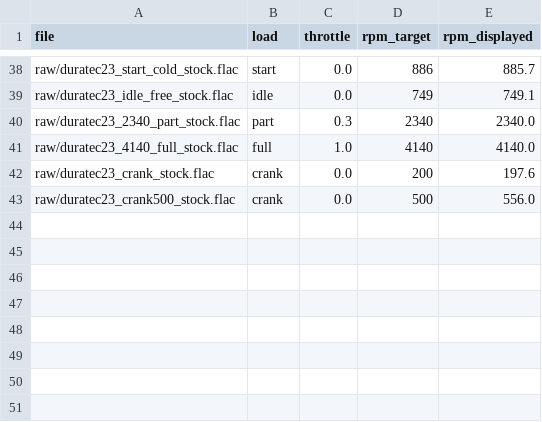
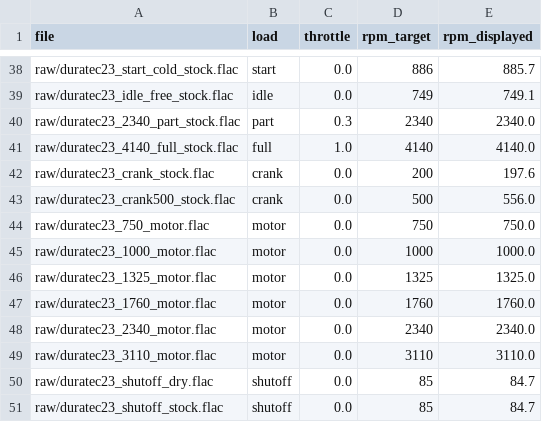
Before and after one commit to ledogen/Autos, a CSV file: assets/audio/src/engine/takes-duratec23.csv, drawn as a sheet; only a part is shown, gaps mark what is left out.

```diff
--- a/assets/audio/src/engine/takes-duratec23.csv
+++ b/assets/audio/src/engine/takes-duratec23.csv
@@ -43 +43,9 @@ raw/duratec23_crank_stock.flac,crank,0.0,200,197.6
 raw/duratec23_crank500_stock.flac,crank,0.0,500,556.0
+raw/duratec23_750_motor.flac,motor,0.0,750,750.0
+raw/duratec23_1000_motor.flac,motor,0.0,1000,1000.0
+raw/duratec23_1325_motor.flac,motor,0.0,1325,1325.0
+raw/duratec23_1760_motor.flac,motor,0.0,1760,1760.0
+raw/duratec23_2340_motor.flac,motor,0.0,2340,2340.0
+raw/duratec23_3110_motor.flac,motor,0.0,3110,3110.0
+raw/duratec23_shutoff_dry.flac,shutoff,0.0,85,84.7
+raw/duratec23_shutoff_stock.flac,shutoff,0.0,85,84.7
```
Also changed, not shown: assets/audio/src/engine/takes-vulcan30.csv, 20 other files.
